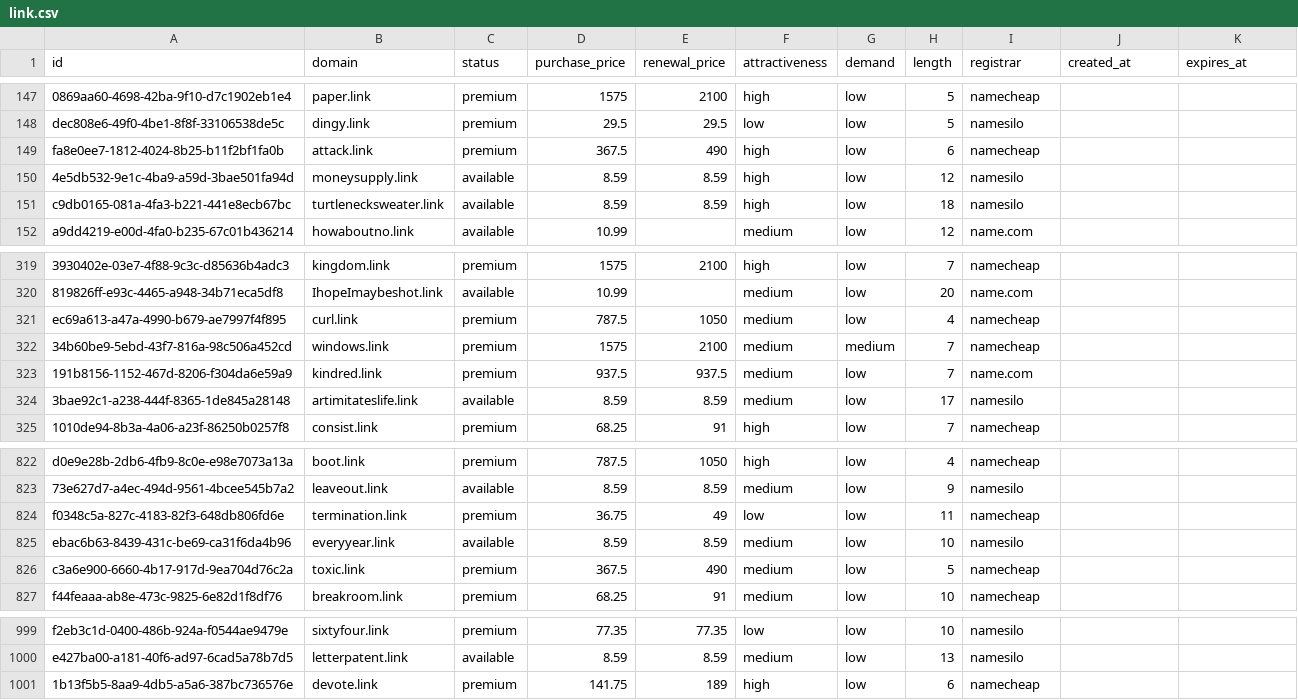
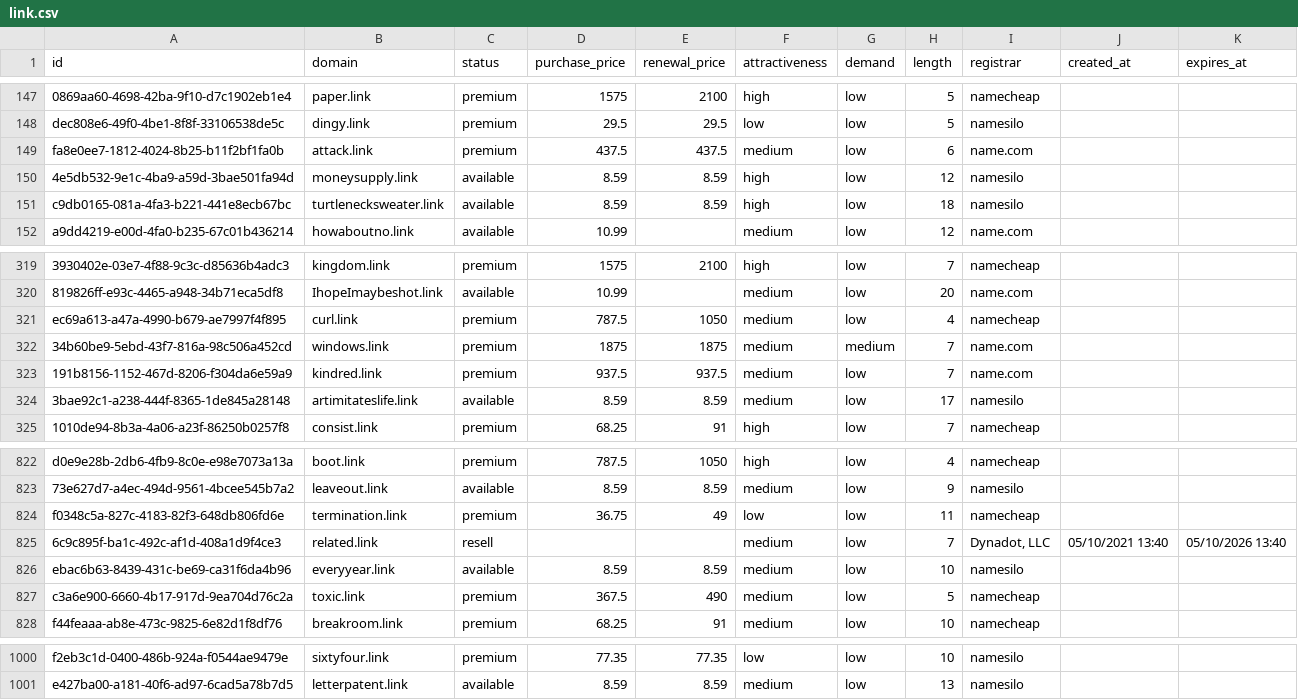
Before and after one commit to UniqueDomains/link-oneword-domains, a CSV file: link.csv, drawn as a sheet; only a part is shown, gaps mark what is left out; removed rows and columns are numbered as before the commit, all else as after; the diff names each change by its address in the sheet, - before the commit and + after, or states it on an @@ line.

Commit message:
Domains update

```diff
--- a/link.csv
+++ b/link.csv
-D149 (purchase_price): 367.5
+D149 (purchase_price): 437.5
-E149 (renewal_price): 490
+E149 (renewal_price): 437.5
-F149 (attractiveness): high
+F149 (attractiveness): medium
-I149 (registrar): namecheap
+I149 (registrar): name.com
-D322 (purchase_price): 1575
+D322 (purchase_price): 1875
-E322 (renewal_price): 2100
+E322 (renewal_price): 1875
-I322 (registrar): namecheap
+I322 (registrar): name.com
+row 825: 6c9c895f-ba1c-492c-af1d-408a1d9f4ce3 | related.link | resell |  |  | medium | low | 7 | Dynadot, LLC | 05/10/2021 13:40 | 05/10/2026 13:40
-row 1001: 1b13f5b5-8aa9-4db5-a5a6-387bc736576e | devote.link | premium | 141.75 | 189 | high | low | 6 | namecheap
```
Also changed, not shown: 4 other files.
